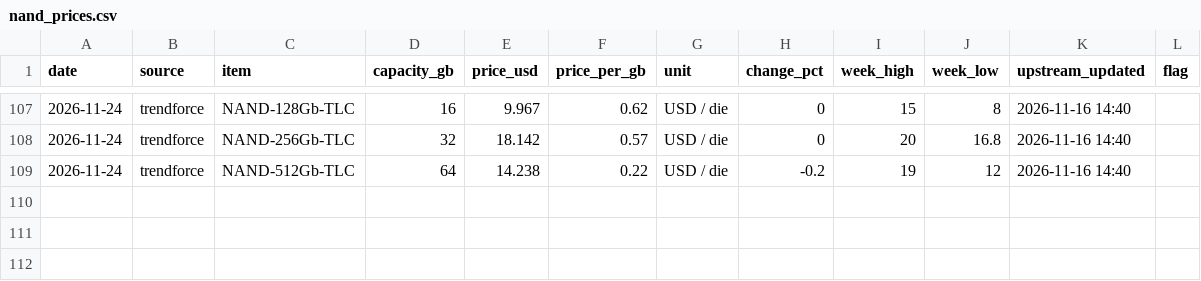
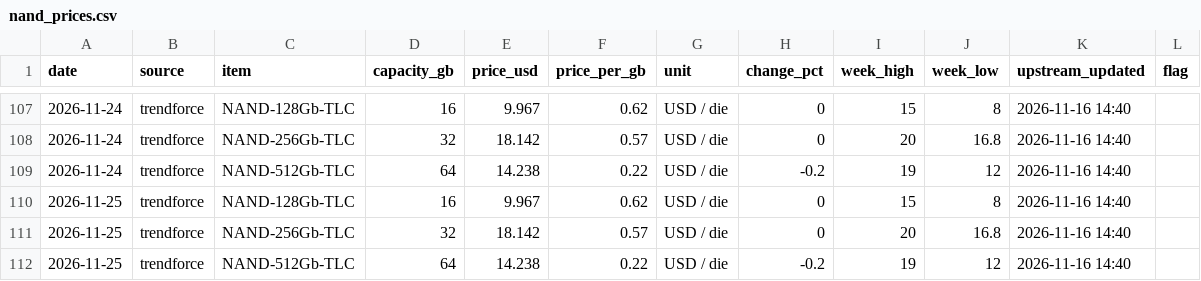
Before and after one commit to fenggg1988/memory-scraper, a CSV file: data/nand_prices.csv, drawn as a sheet; only a part is shown, gaps mark what is left out; the diff names each change by its address in the sheet, - before the commit and + after, or states it on an @@ line.

```diff
--- a/data/nand_prices.csv
+++ b/data/nand_prices.csv
+row 110: 2026-11-25 | trendforce | NAND-128Gb-TLC | 16 | 9.967 | 0.62 | USD / die | 0 | 15 | 8 | 2026-11-16 14:40
+row 111: 2026-11-25 | trendforce | NAND-256Gb-TLC | 32 | 18.142 | 0.57 | USD / die | 0 | 20 | 16.8 | 2026-11-16 14:40
+row 112: 2026-11-25 | trendforce | NAND-512Gb-TLC | 64 | 14.238 | 0.22 | USD / die | -0.2 | 19 | 12 | 2026-11-16 14:40
```
Also changed, not shown: data/hbm_prices.csv, 3 other files.
